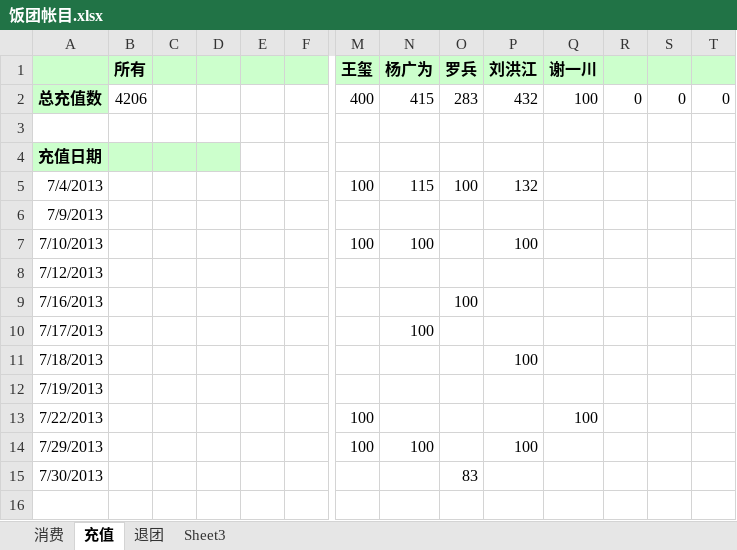
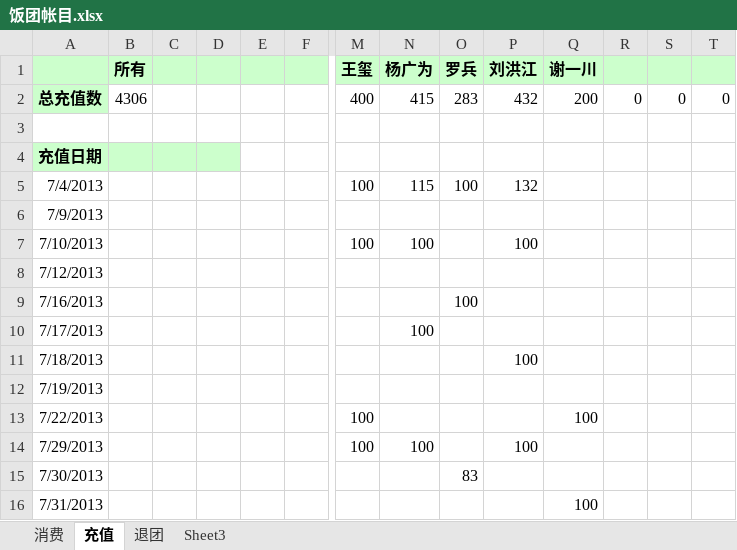
Before and after one commit to nhnfantuan/nhnfantuan, an Excel workbook: 饭团帐目.xlsx, sheet 充值, drawn as a sheet; only a part is shown, gaps mark what is left out; values as stored, in another font and other column widths than the file's, no borders; rows hold the shown columns only; the diff names each change by its address in the sheet, - before the commit and + after, or states it on an @@ line.

```diff
--- a/饭团帐目.xlsx (sheet 充值)
+++ b/饭团帐目.xlsx (sheet 充值)
-B2 (所有): 4206
+B2 (所有): 4306
-Q2 (谢一川): 100
+Q2 (谢一川): 200
+row 16: 7/31/2013 |  |  |  |  |  |  |  |  |  | 100
```
Also changed, not shown: sheet 消费.
